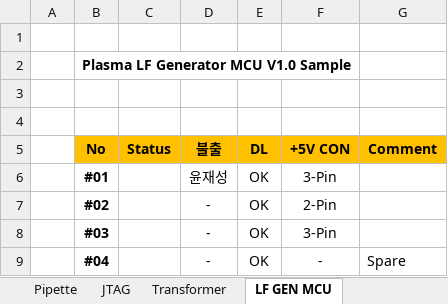
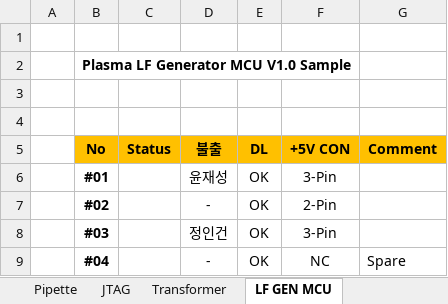
Before and after one commit to ArvidJoung/Plasma_Generator, an Excel workbook: Femto Project sample management.xlsx, sheet LF GEN MCU, drawn as a sheet; values as stored, in another font and other column widths than the file's, no borders; the diff names each change by its address in the sheet, - before the commit and + after, or states it on an @@ line.

```diff
--- a/Femto Project sample management.xlsx (sheet LF GEN MCU)
+++ b/Femto Project sample management.xlsx (sheet LF GEN MCU)
-D8 (불출): -
+D8 (불출): 정인건
-F9 (+5V CON): -
+F9 (+5V CON): NC
```
Also changed, not shown: sheet JTAG, sheet Transformer, sheet Pipette, other sheet tabs, 1_Plasma_Pipette/4_Review data/Plasma_Pipette Review Data.xlsx, Femto Project schedule V1.0.xlsx, 5 other files.
